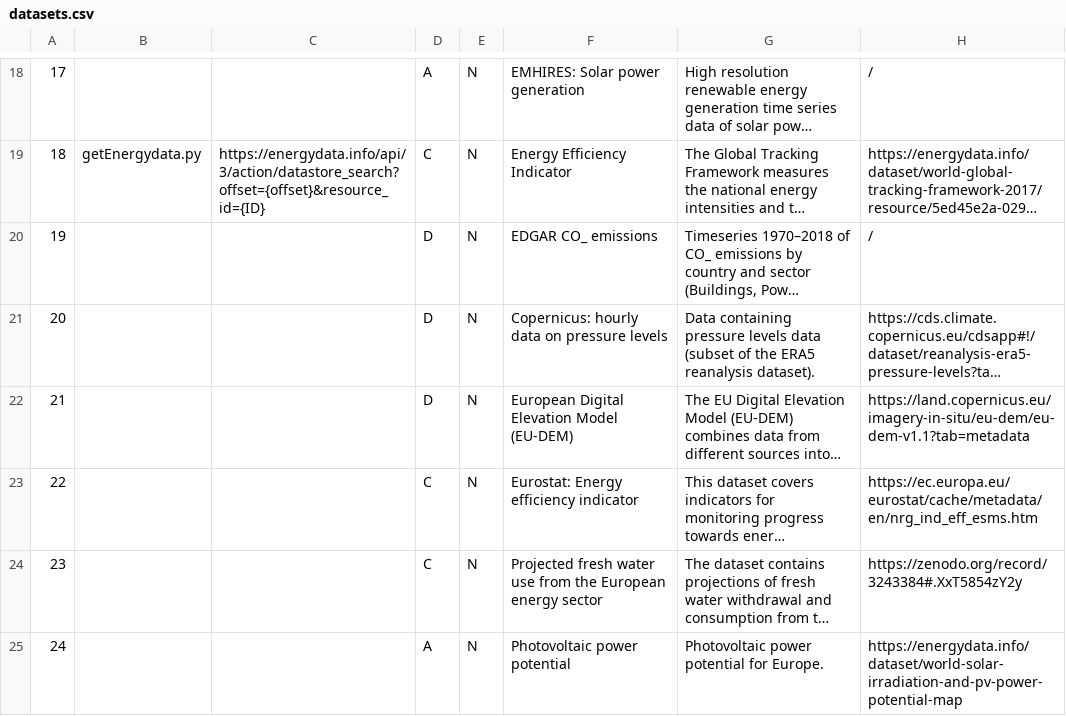
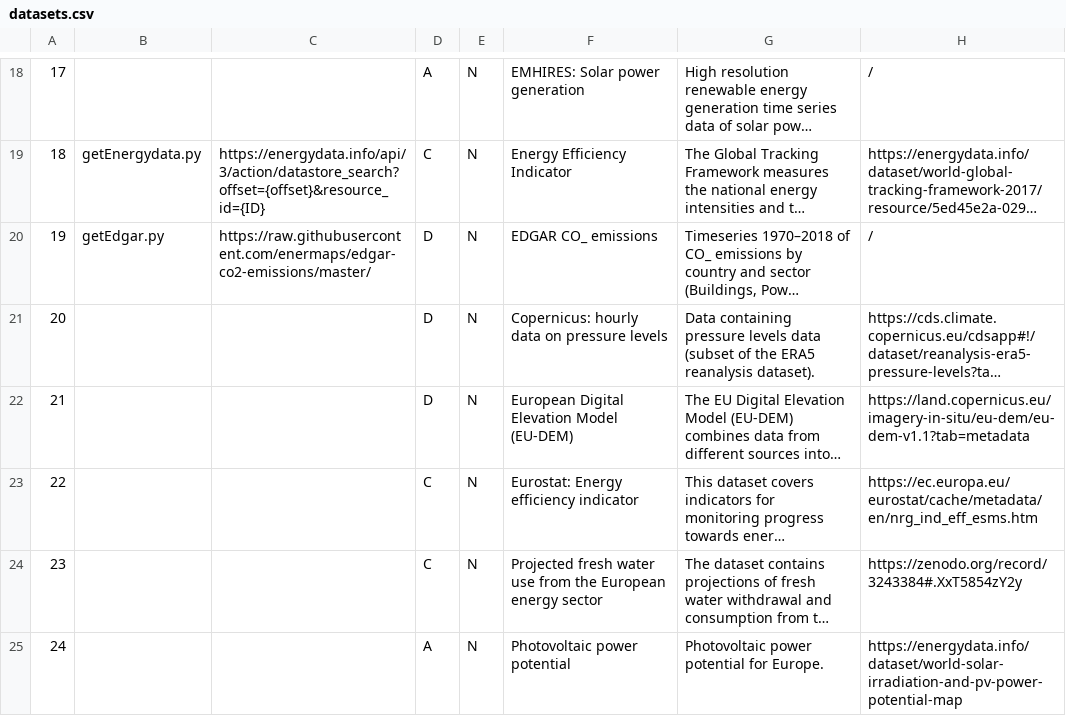
Before and after one commit to zarch/enermaps, a CSV file: data-integration/datasets.csv, drawn as a sheet; only a part is shown, gaps mark what is left out; long unchanged cells end in …; the diff names each change by its address in the sheet, - before the commit and + after, or states it on an @@ line.

Commit message:
first version of Edgar

```diff
--- a/data-integration/datasets.csv
+++ b/data-integration/datasets.csv
-B20: (empty)
+B20: getEdgar.py
-C20: (empty)
+C20: https://raw.githubusercontent.com/enermaps/edgar-co2-emissions/master/
```
